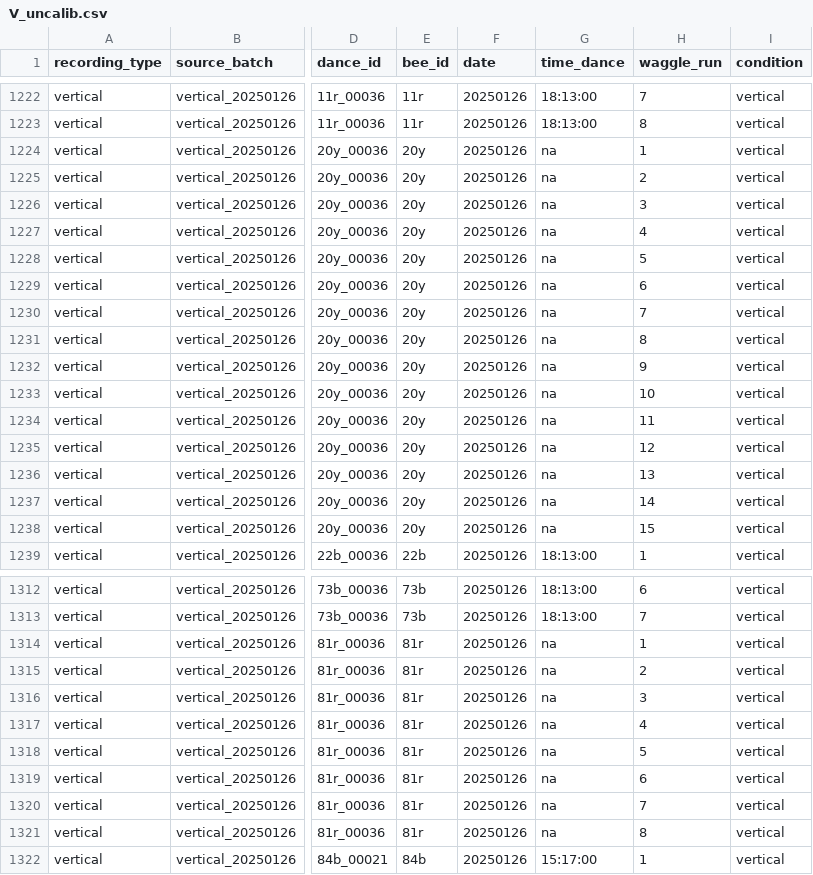
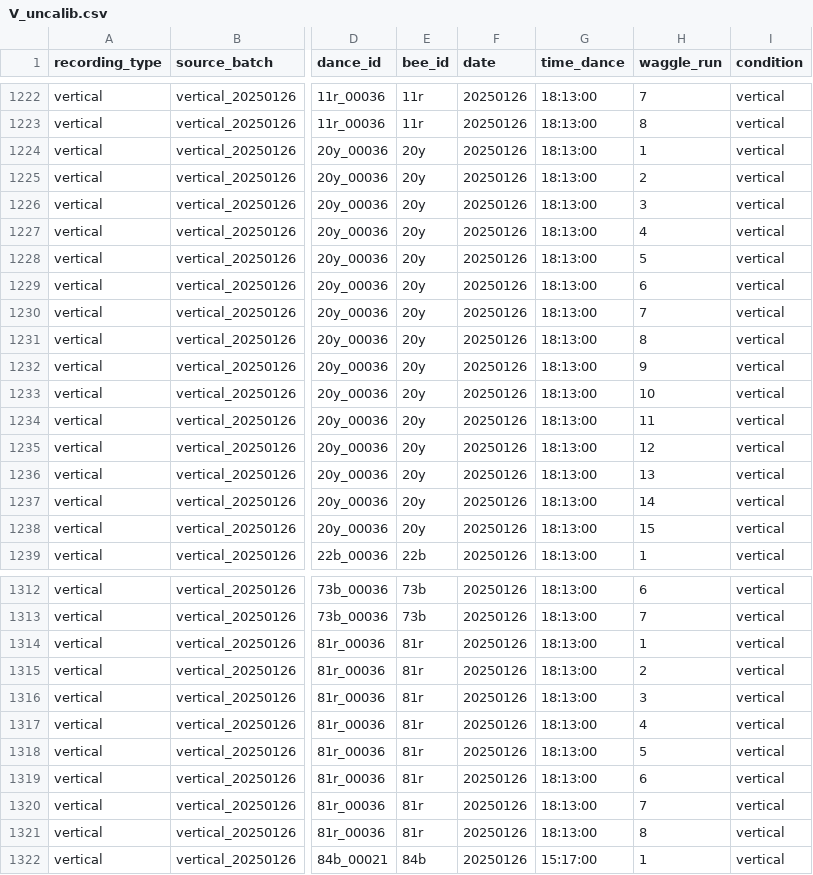
Before and after one commit to Foztarz/HSdances, a CSV file: 0Data/V_uncalib.csv, drawn as a sheet; only a part is shown, gaps mark what is left out; the diff covers the shown part only; the diff names each change by its address in the sheet, - before the commit and + after, or states it on an @@ line.

Commit message:
Incorporating new data, checking times and dates

```diff
--- a/0Data/V_uncalib.csv
+++ b/0Data/V_uncalib.csv
-G1224:G1238 (time_dance): na
+G1224:G1238 (time_dance): 18:13:00
-G1314:G1321 (time_dance): na
+G1314:G1321 (time_dance): 18:13:00
```
Also changed, not shown: 44 edited cells elsewhere in this file, 4 other files.
